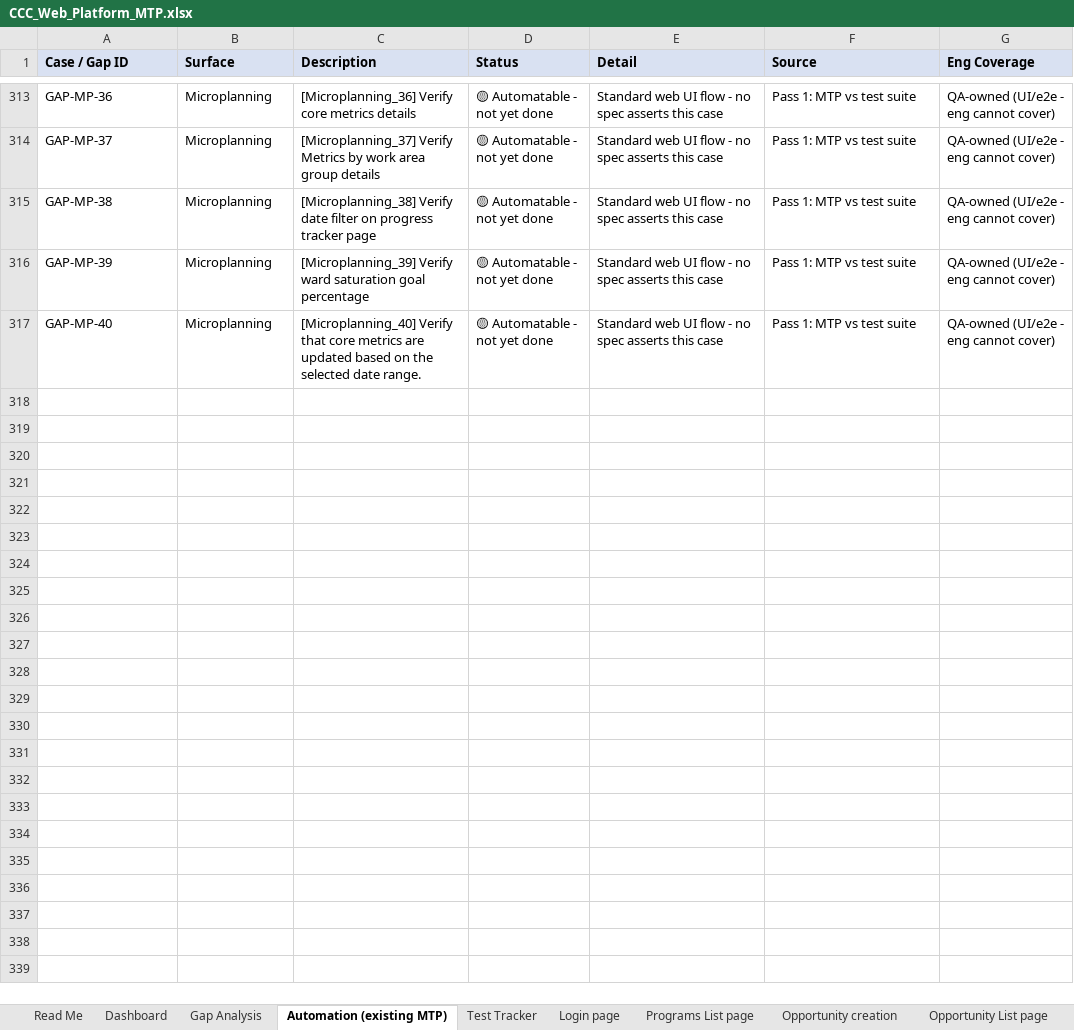
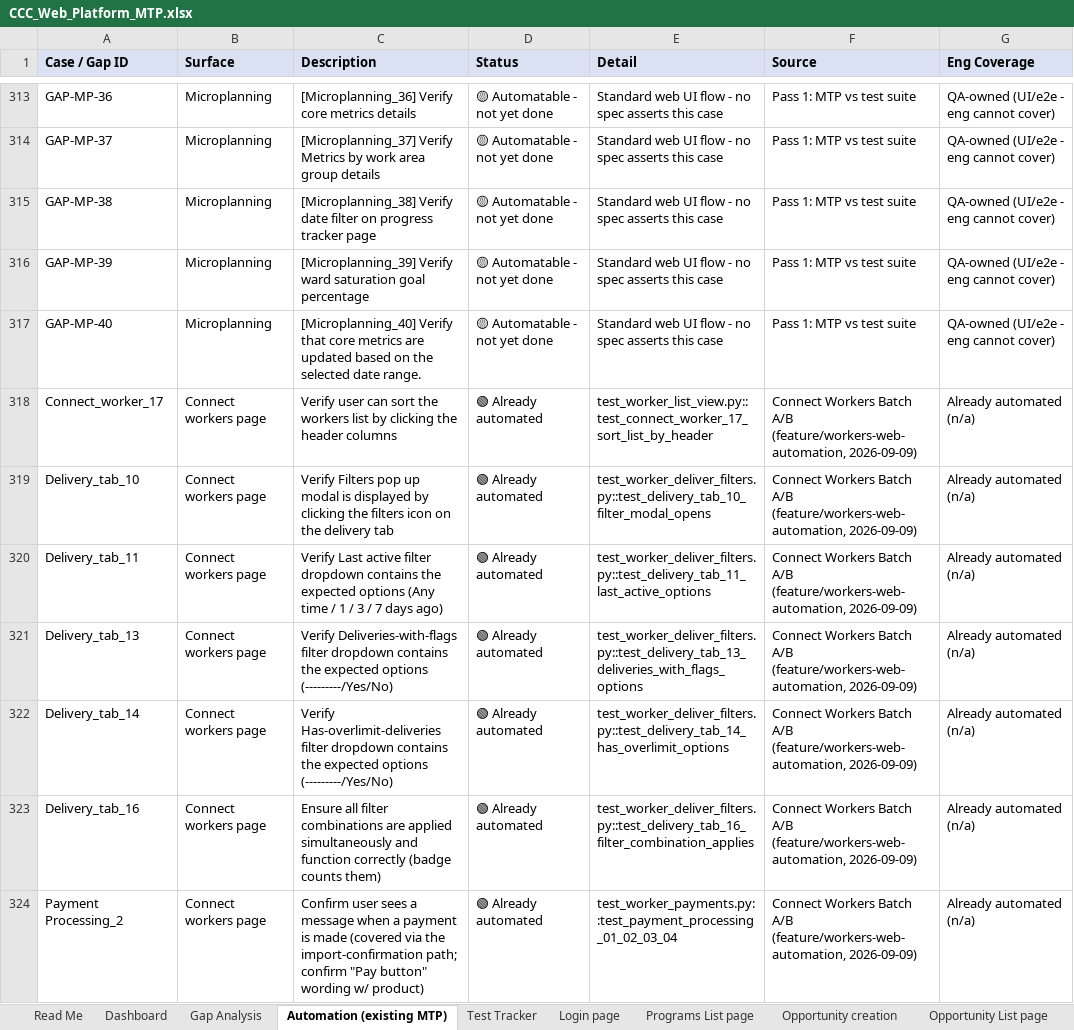
Before and after one commit to dimagi/dimagi-qa-ccc, an Excel workbook: test_plans/CCC_Web_Platform_MTP.xlsx, sheet Automation (existing MTP), drawn as a sheet; only a part is shown, gaps mark what is left out; values as stored, in another font and other column widths than the file's, no borders; the diff names each change by its address in the sheet, - before the commit and + after, or states it on an @@ line.

```diff
--- a/test_plans/CCC_Web_Platform_MTP.xlsx (sheet Automation (existing MTP))
+++ b/test_plans/CCC_Web_Platform_MTP.xlsx (sheet Automation (existing MTP))
+row 318: Connect_worker_17 | Connect workers page | Verify user can sort the workers list by clicking the header columns | 🟢 Already automated | test_worker_list_view.py::test_connect_worker_17_sort_list_by_header | Connect Workers Batch A/B (feature/workers-web-automation, 2026-09-09) | Already automated (n/a)
+row 319: Delivery_tab_10 | Connect workers page | Verify Filters pop up modal is displayed by clicking the filters icon on the delivery tab | 🟢 Already automated | test_worker_deliver_filters.py::test_delivery_tab_10_filter_modal_opens | Connect Workers Batch A/B (feature/workers-web-automation, 2026-09-09) | Already automated (n/a)
+row 320: Delivery_tab_11 | Connect workers page | Verify Last active filter dropdown contains the expected options (Any time / 1 / 3 / 7 days ago) | 🟢 Already automated | test_worker_deliver_filters.py::test_delivery_tab_11_last_active_options | Connect Workers Batch A/B (feature/workers-web-automation, 2026-09-09) | Already automated (n/a)
+row 321: Delivery_tab_13 | Connect workers page | Verify Deliveries-with-flags filter dropdown contains the expected options (---------/Yes/No) | 🟢 Already automated | test_worker_deliver_filters.py::test_delivery_tab_13_deliveries_with_flags_options | Connect Workers Batch A/B (feature/workers-web-automation, 2026-09-09) | Already automated (n/a)
+row 322: Delivery_tab_14 | Connect workers page | Verify Has-overlimit-deliveries filter dropdown contains the expected options (---------/Yes/No) | 🟢 Already automated | test_worker_deliver_filters.py::test_delivery_tab_14_has_overlimit_options | Connect Workers Batch A/B (feature/workers-web-automation, 2026-09-09) | Already automated (n/a)
+row 323: Delivery_tab_16 | Connect workers page | Ensure all filter combinations are applied simultaneously and function correctly (badge counts them) | 🟢 Already automated | test_worker_deliver_filters.py::test_delivery_tab_16_filter_combination_applies | Connect Workers Batch A/B (feature/workers-web-automation, 2026-09-09) | Already automated (n/a)
+row 324: Payment Processing_2 | Connect workers page | Confirm user sees a message when a payment is made (covered via the import-confirmation path; confirm "Pay button" wording w/ product) | 🟢 Already automated | test_worker_payments.py::test_payment_processing_01_02_03_04 | Connect Workers Batch A/B (feature/workers-web-automation, 2026-09-09) | Already automated (n/a)
```
